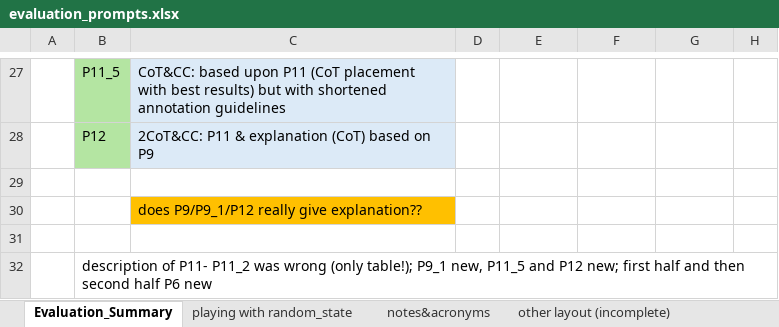
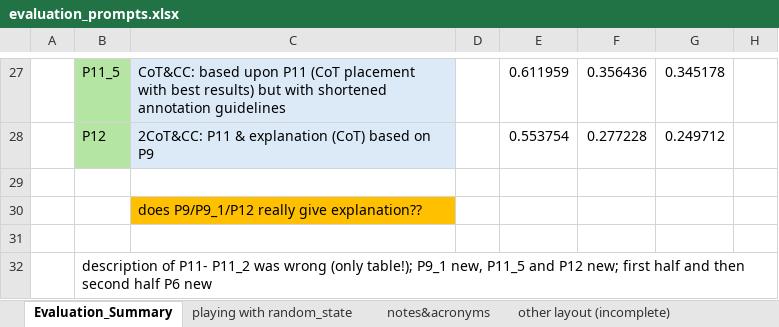
Before and after one commit to Ineichen-Group/StudyTypeTeller, an Excel workbook: models/evaluations/evaluation_prompts.xlsx, sheet Evaluation_Summary, drawn as a sheet; only a part is shown, gaps mark what is left out; values as stored, in another font and other column widths than the file's, no borders; the diff covers the shown part only; the diff names each change by its address in the sheet, - before the commit and + after, or states it on an @@ line.

```diff
--- a/models/evaluations/evaluation_prompts.xlsx (sheet Evaluation_Summary)
+++ b/models/evaluations/evaluation_prompts.xlsx (sheet Evaluation_Summary)
-E27: (empty)
+E27: 0.611959
-F27: (empty)
+F27: 0.356436
-G27: (empty)
+G27: 0.345178
-E28: (empty)
+E28: 0.553754
-F28: (empty)
+F28: 0.277228
-G28: (empty)
+G28: 0.249712
```
Also changed, not shown: 57 edited cells and cell formats elsewhere in this sheet, 1 other file.
